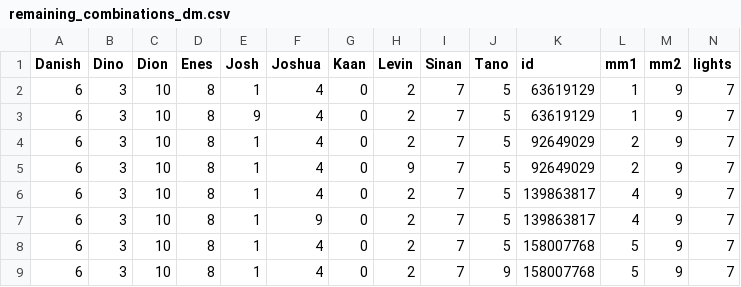
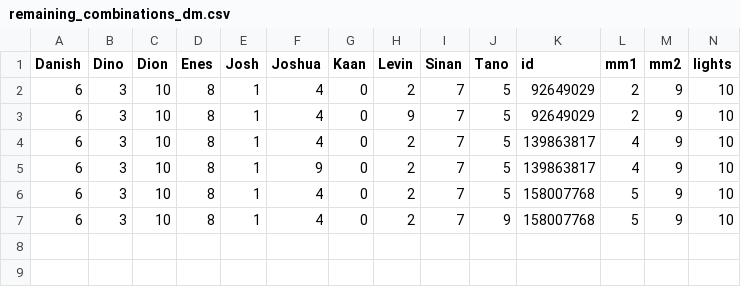
Before and after one commit to jjccmm/AYTOrakel, a CSV file: s6/remaining_combinations_dm.csv, drawn as a sheet.

```diff
--- a/s6/remaining_combinations_dm.csv
+++ b/s6/remaining_combinations_dm.csv
@@ -1,9 +1,7 @@
 Danish,Dino,Dion,Enes,Josh,Joshua,Kaan,Levin,Sinan,Tano,id,mm1,mm2,lights
-6,3,10,8,1,4,0,2,7,5,63619129,1,9,7
-6,3,10,8,9,4,0,2,7,5,63619129,1,9,7
-6,3,10,8,1,4,0,2,7,5,92649029,2,9,7
-6,3,10,8,1,4,0,9,7,5,92649029,2,9,7
-6,3,10,8,1,4,0,2,7,5,139863817,4,9,7
-6,3,10,8,1,9,0,2,7,5,139863817,4,9,7
-6,3,10,8,1,4,0,2,7,5,158007768,5,9,7
-6,3,10,8,1,4,0,2,7,9,158007768,5,9,7
+6,3,10,8,1,4,0,2,7,5,92649029,2,9,10
+6,3,10,8,1,4,0,9,7,5,92649029,2,9,10
+6,3,10,8,1,4,0,2,7,5,139863817,4,9,10
+6,3,10,8,1,9,0,2,7,5,139863817,4,9,10
+6,3,10,8,1,4,0,2,7,5,158007768,5,9,10
+6,3,10,8,1,4,0,2,7,9,158007768,5,9,10
```
Also changed, not shown: 17 other files.
